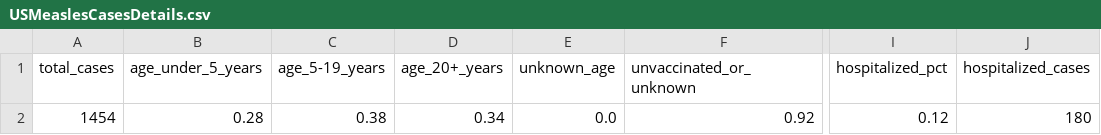
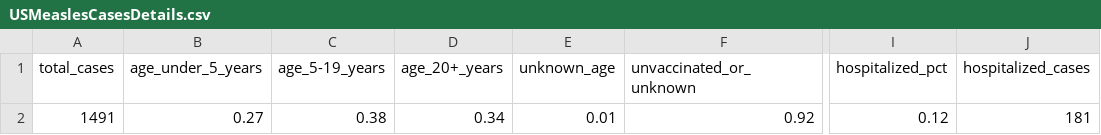
Before and after one commit to mmcalend/USMeaslesData, a CSV file: USMeaslesCasesDetails.csv, drawn as a sheet; only a part is shown, gaps mark what is left out; the diff names each change by its address in the sheet, - before the commit and + after, or states it on an @@ line.

```diff
--- a/USMeaslesCasesDetails.csv
+++ b/USMeaslesCasesDetails.csv
-A2 (total_cases): 1454
+A2 (total_cases): 1491
-B2 (age_under_5_years): 0.28
+B2 (age_under_5_years): 0.27
-E2 (unknown_age): 0.0
+E2 (unknown_age): 0.01
-J2 (hospitalized_cases): 180
+J2 (hospitalized_cases): 181
```
Also changed, not shown: CDC_US_WeeklyRashOnset.csv.
